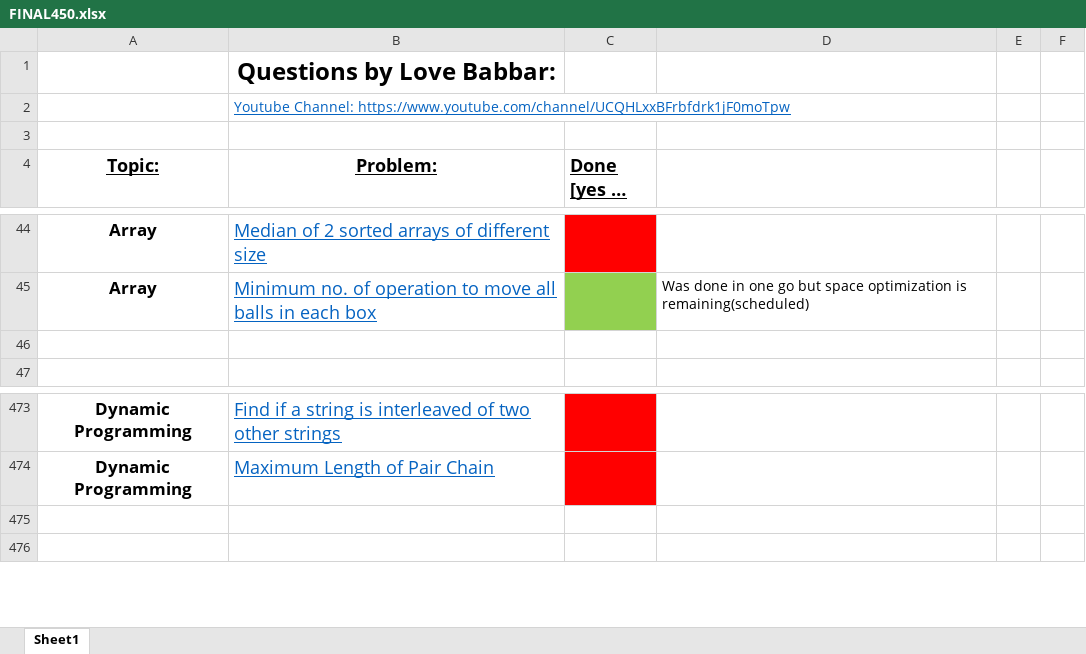
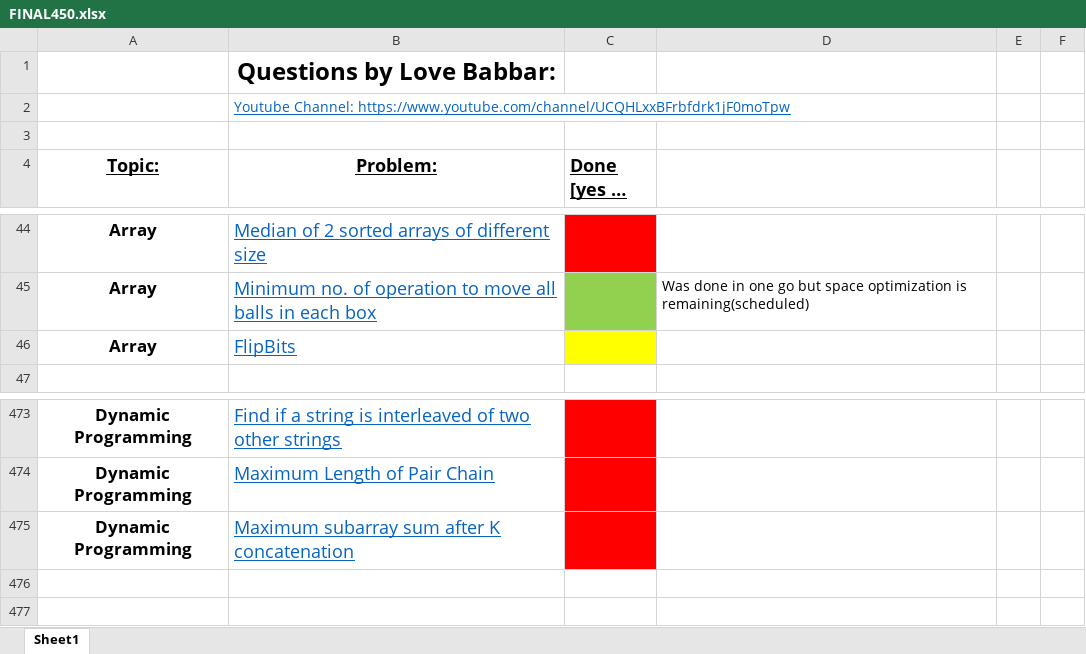
Before and after one commit to KisloTAooAnkit/Python-Programs, an Excel workbook: FINAL450.xlsx, sheet Sheet1, drawn as a sheet; only a part is shown, gaps mark what is left out; long unchanged cells end in …; values as stored, in another font and other column widths than the file's, no borders; the diff names each change by its address in the sheet, - before the commit and + after, or states it on an @@ line.

```diff
--- a/FINAL450.xlsx (sheet Sheet1)
+++ b/FINAL450.xlsx (sheet Sheet1)
-row 46: (empty)
+row 46: Array | FlipBits
-C46 fill: none
+C46 fill: #FFFF00
+row 475: Dynamic Programming | Maximum subarray sum after K concatenation
```
Also changed, not shown: 9 other files.
